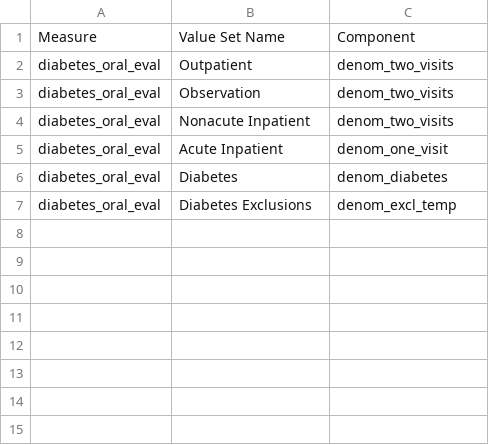
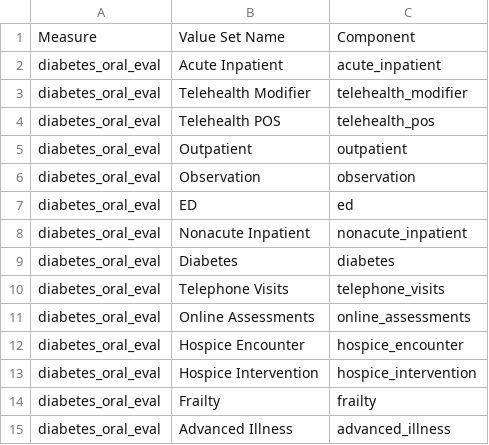
Before and after one commit to Milliman-PRM/oha-incentive-measures, a CSV file: scripts/hedis/measure_mapping.csv, drawn as a sheet.

Commit message:
Update measure mapping
To pull the newly applicable value sets

```diff
--- a/scripts/hedis/measure_mapping.csv
+++ b/scripts/hedis/measure_mapping.csv
@@ -1,7 +1,15 @@
 Measure,Value Set Name,Component
-diabetes_oral_eval,Outpatient,denom_two_visits
-diabetes_oral_eval,Observation,denom_two_visits
-diabetes_oral_eval,Nonacute Inpatient,denom_two_visits
-diabetes_oral_eval,Acute Inpatient,denom_one_visit
-diabetes_oral_eval,Diabetes,denom_diabetes
-diabetes_oral_eval,Diabetes Exclusions,denom_excl_temp
+diabetes_oral_eval,Acute Inpatient,acute_inpatient
+diabetes_oral_eval,Telehealth Modifier,telehealth_modifier
+diabetes_oral_eval,Telehealth POS,telehealth_pos
+diabetes_oral_eval,Outpatient,outpatient
+diabetes_oral_eval,Observation,observation
+diabetes_oral_eval,ED,ed
+diabetes_oral_eval,Nonacute Inpatient,nonacute_inpatient
+diabetes_oral_eval,Diabetes,diabetes
+diabetes_oral_eval,Telephone Visits,telephone_visits
+diabetes_oral_eval,Online Assessments,online_assessments
+diabetes_oral_eval,Hospice Encounter,hospice_encounter
+diabetes_oral_eval,Hospice Intervention,hospice_intervention
+diabetes_oral_eval,Frailty,frailty
+diabetes_oral_eval,Advanced Illness,advanced_illness
```
